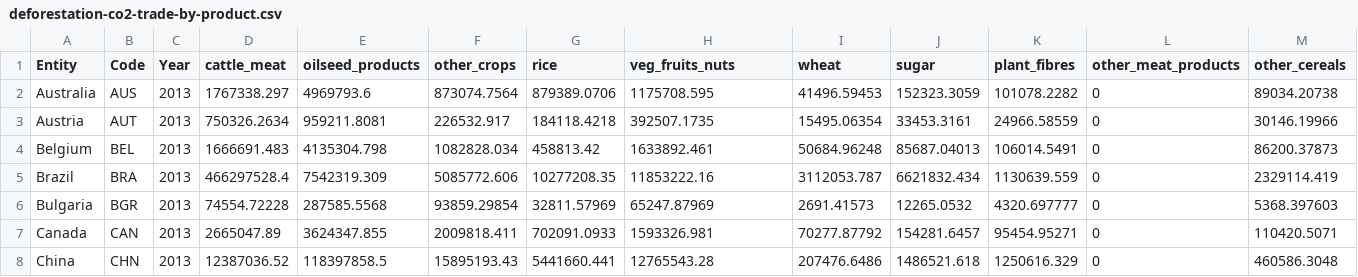
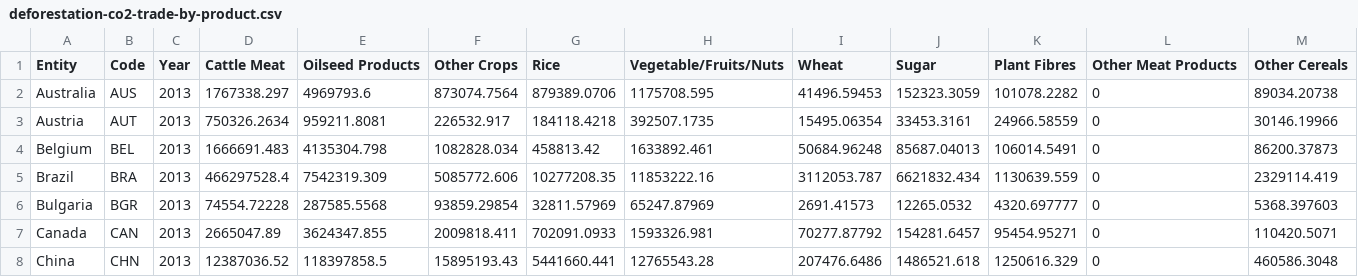
Before and after one commit to chinsn2003/FIT3179_A2, a CSV file: data/deforestation-co2-trade-by-product.csv, drawn as a sheet; only a part is shown.

Commit message:
Update deforestation-co2-trade-by-product.csv

```diff
--- a/data/deforestation-co2-trade-by-product.csv
+++ b/data/deforestation-co2-trade-by-product.csv
@@ -1,2 +1,2 @@
-Entity,Code,Year,cattle_meat,oilseed_products,other_crops,rice,veg_fruits_nuts,wheat,sugar,plant_fibres,other_meat_products,other_cereals
+Entity,Code,Year,Cattle Meat,Oilseed Products,Other Crops,Rice,Vegetable/Fruits/Nuts,Wheat,Sugar,Plant Fibres,Other Meat Products,Other Cereals
 Australia,AUS,2013,1767338.297,4969793.6,873074.7564,879389.0706,1175708.595,41496.59453,152323.3059,101078.2282,0,89034.20738
```
